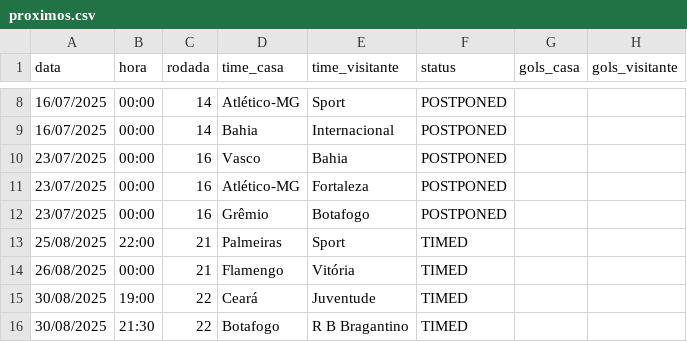
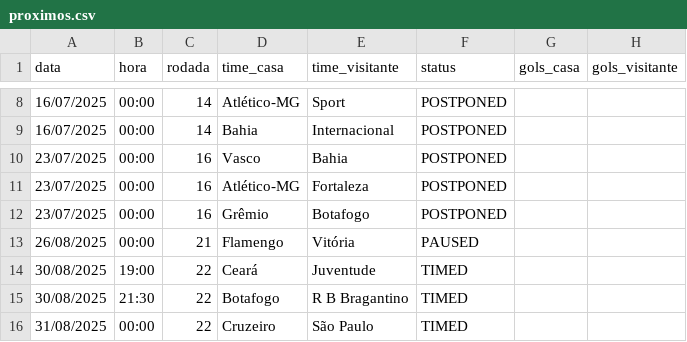
Before and after one commit to tlvzz/BR2025, a CSV file: dados/proximos.csv, drawn as a sheet; only a part is shown, gaps mark what is left out; the shorter side is filled out with more unchanged rows.

```diff
--- a/dados/proximos.csv
+++ b/dados/proximos.csv
@@ -12,4 +12,3 @@ data,hora,rodada,time_casa,time_visitante,status,gols_casa,gols_visitante
 23/07/2025,00:00,16,Grêmio,Botafogo,POSTPONED,,
-25/08/2025,22:00,21,Palmeiras,Sport,TIMED,,
-26/08/2025,00:00,21,Flamengo,Vitória,TIMED,,
+26/08/2025,00:00,21,Flamengo,Vitória,PAUSED,,
 30/08/2025,19:00,22,Ceará,Juventude,TIMED,,
```
Also changed, not shown: dados/resultados.csv.
